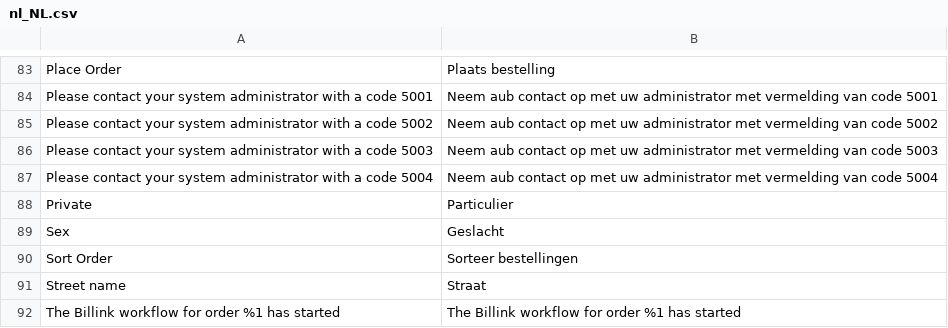
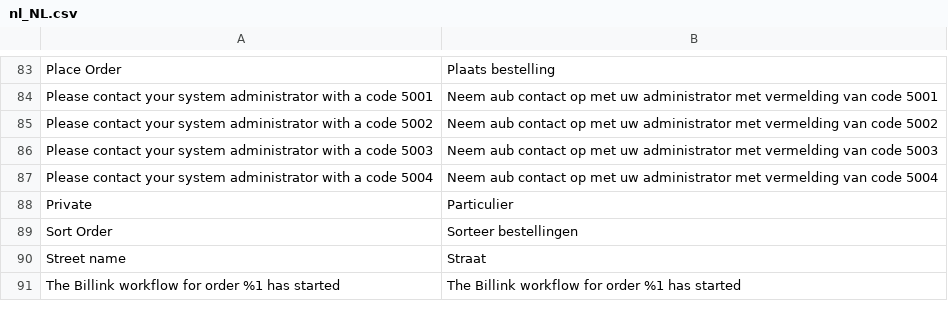
Before and after one commit to Billinkbv/Magento-2, a CSV file: i18n/nl_NL.csv, drawn as a sheet; only a part is shown, gaps mark what is left out.

```diff
--- a/i18n/nl_NL.csv
+++ b/i18n/nl_NL.csv
@@ -88,3 +88,2 @@
 "Private","Particulier"
-"Sex","Geslacht"
 "Sort Order","Sorteer bestellingen"
```
Also changed, not shown: 9 other files.
